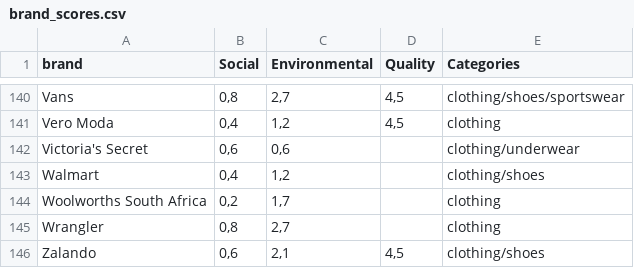
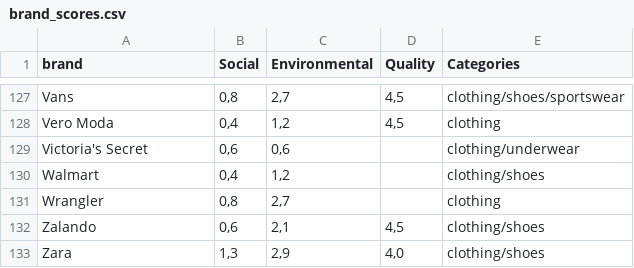
Before and after one commit to paulineboband/a-brand-a-score, a CSV file: db/brand_scores.csv, drawn as a sheet; only a part is shown, gaps mark what is left out; the shorter side is filled out with more unchanged rows; the diff covers the shown part only; the diff names each change by its address in the sheet, - before the commit and + after, or states it on an @@ line.

```diff
--- a/db/brand_scores.csv
+++ b/db/brand_scores.csv
-row 144: Woolworths South Africa | 0,2 | 1,7 |  | clothing
```
Also changed, not shown: 13 removed rows elsewhere in this file, 4 other files.
